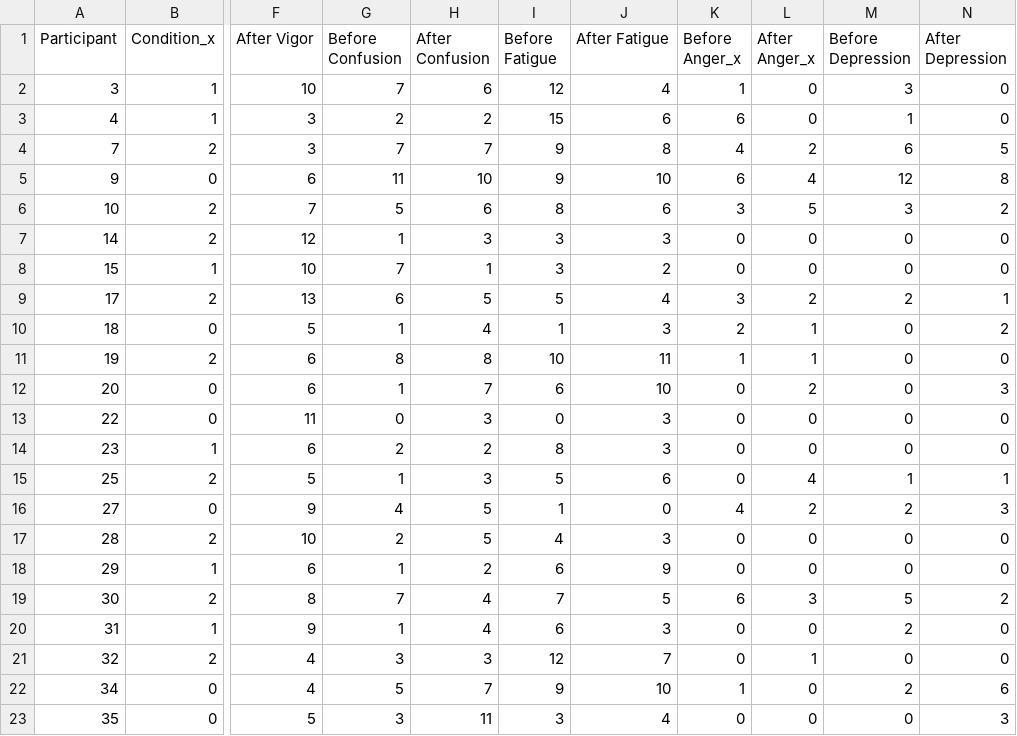
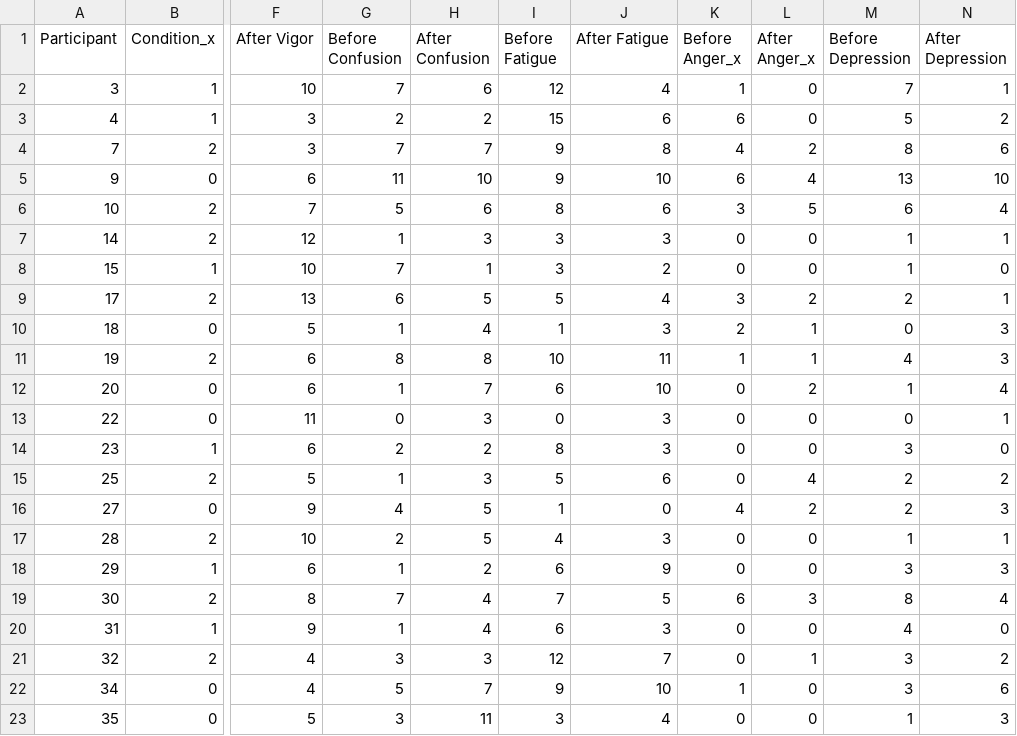
Before and after one commit to aliciabayerl/Bachelorarbeit-VR, a CSV file: POMS/POMS_MSyes_participant_scores.csv, drawn as a sheet; only a part is shown, gaps mark what is left out; the diff covers the shown part only; the diff names each change by its address in the sheet, - before the commit and + after, or states it on an @@ line.

```diff
--- a/POMS/POMS_MSyes_participant_scores.csv
+++ b/POMS/POMS_MSyes_participant_scores.csv
-M2 (Before Depression): 3
+M2 (Before Depression): 7
-N2 (After Depression): 0
+N2 (After Depression): 1
-M3 (Before Depression): 1
+M3 (Before Depression): 5
-N3 (After Depression): 0
+N3 (After Depression): 2
-M4 (Before Depression): 6
+M4 (Before Depression): 8
-N4 (After Depression): 5
+N4 (After Depression): 6
-M5 (Before Depression): 12
+M5 (Before Depression): 13
-N5 (After Depression): 8
+N5 (After Depression): 10
-M6 (Before Depression): 3
+M6 (Before Depression): 6
-N6 (After Depression): 2
+N6 (After Depression): 4
-M7:M8 (Before Depression): 0
+M7:M8 (Before Depression): 1
-N7 (After Depression): 0
+N7 (After Depression): 1
-N10 (After Depression): 2
+N10 (After Depression): 3
-M11 (Before Depression): 0
+M11 (Before Depression): 4
-N11 (After Depression): 0
+N11 (After Depression): 3
-M12 (Before Depression): 0
+M12 (Before Depression): 1
-N12 (After Depression): 3
+N12 (After Depression): 4
-N13 (After Depression): 0
+N13 (After Depression): 1
-M14 (Before Depression): 0
+M14 (Before Depression): 3
-M15 (Before Depression): 1
+M15 (Before Depression): 2
-N15 (After Depression): 1
+N15 (After Depression): 2
-M17 (Before Depression): 0
+M17 (Before Depression): 1
-N17 (After Depression): 0
+N17 (After Depression): 1
-M18 (Before Depression): 0
+M18 (Before Depression): 3
-N18 (After Depression): 0
+N18 (After Depression): 3
-M19 (Before Depression): 5
+M19 (Before Depression): 8
-N19 (After Depression): 2
+N19 (After Depression): 4
-M20 (Before Depression): 2
+M20 (Before Depression): 4
-M21 (Before Depression): 0
+M21 (Before Depression): 3
-N21 (After Depression): 0
+N21 (After Depression): 2
-M22 (Before Depression): 2
+M22 (Before Depression): 3
-M23 (Before Depression): 0
+M23 (Before Depression): 1
```
Also changed, not shown: 6 edited cells elsewhere in this file, POMS/POMS_MS_participant_scores.csv, 13 other files.
